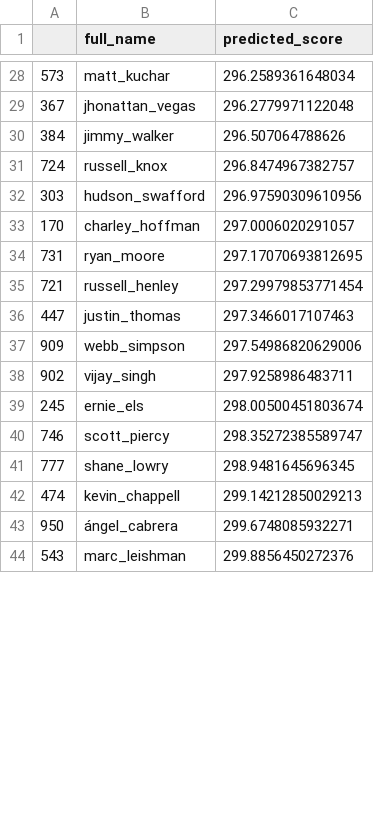
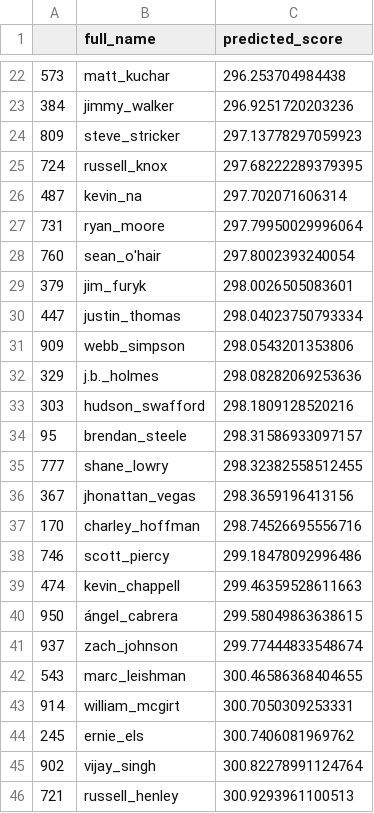
Before and after one commit to jprinfret/masters_tournament_classifier, a CSV file: csv_files/holdouts/2016/final_score_predictions.csv, drawn as a sheet; only a part is shown, gaps mark what is left out; the diff covers the shown part only.

```diff
--- a/csv_files/holdouts/2016/final_score_predictions.csv
+++ b/csv_files/holdouts/2016/final_score_predictions.csv
@@ -28,17 +22,25 @@
-573,matt_kuchar,296.2589361648034
-367,jhonattan_vegas,296.2779971122048
-384,jimmy_walker,296.507064788626
-724,russell_knox,296.8474967382757
-303,hudson_swafford,296.97590309610956
-170,charley_hoffman,297.0006020291057
-731,ryan_moore,297.17070693812695
-721,russell_henley,297.29979853771454
-447,justin_thomas,297.3466017107463
-909,webb_simpson,297.54986820629006
-902,vijay_singh,297.9258986483711
-245,ernie_els,298.00500451803674
-746,scott_piercy,298.35272385589747
-777,shane_lowry,298.9481645696345
-474,kevin_chappell,299.14212850029213
-950,ángel_cabrera,299.6748085932271
-543,marc_leishman,299.8856450272376
+573,matt_kuchar,296.253704984438
+384,jimmy_walker,296.9251720203236
+809,steve_stricker,297.13778297059923
+724,russell_knox,297.68222289379395
+487,kevin_na,297.702071606314
+731,ryan_moore,297.79950029996064
+760,sean_o'hair,297.8002393240054
+379,jim_furyk,298.0026505083601
+447,justin_thomas,298.04023750793334
+909,webb_simpson,298.0543201353806
+329,j.b._holmes,298.08282069253636
+303,hudson_swafford,298.1809128520216
+95,brendan_steele,298.31586933097157
+777,shane_lowry,298.32382558512455
+367,jhonattan_vegas,298.3659196413156
+170,charley_hoffman,298.74526695556716
+746,scott_piercy,299.18478092996486
+474,kevin_chappell,299.46359528611663
+950,ángel_cabrera,299.58049863638615
+937,zach_johnson,299.77444833548674
+543,marc_leishman,300.46586368404655
+914,william_mcgirt,300.7050309253331
+245,ernie_els,300.7406081969762
+902,vijay_singh,300.82278991124764
+721,russell_henley,300.9293961100513
```
Also changed, not shown: 14 added rows, 22 removed rows and 15 edited cells elsewhere in this file, csv_files/holdouts/2012/final_score_predictions.csv, csv_files/holdouts/2014/final_score_predictions.csv, 24 other files.
